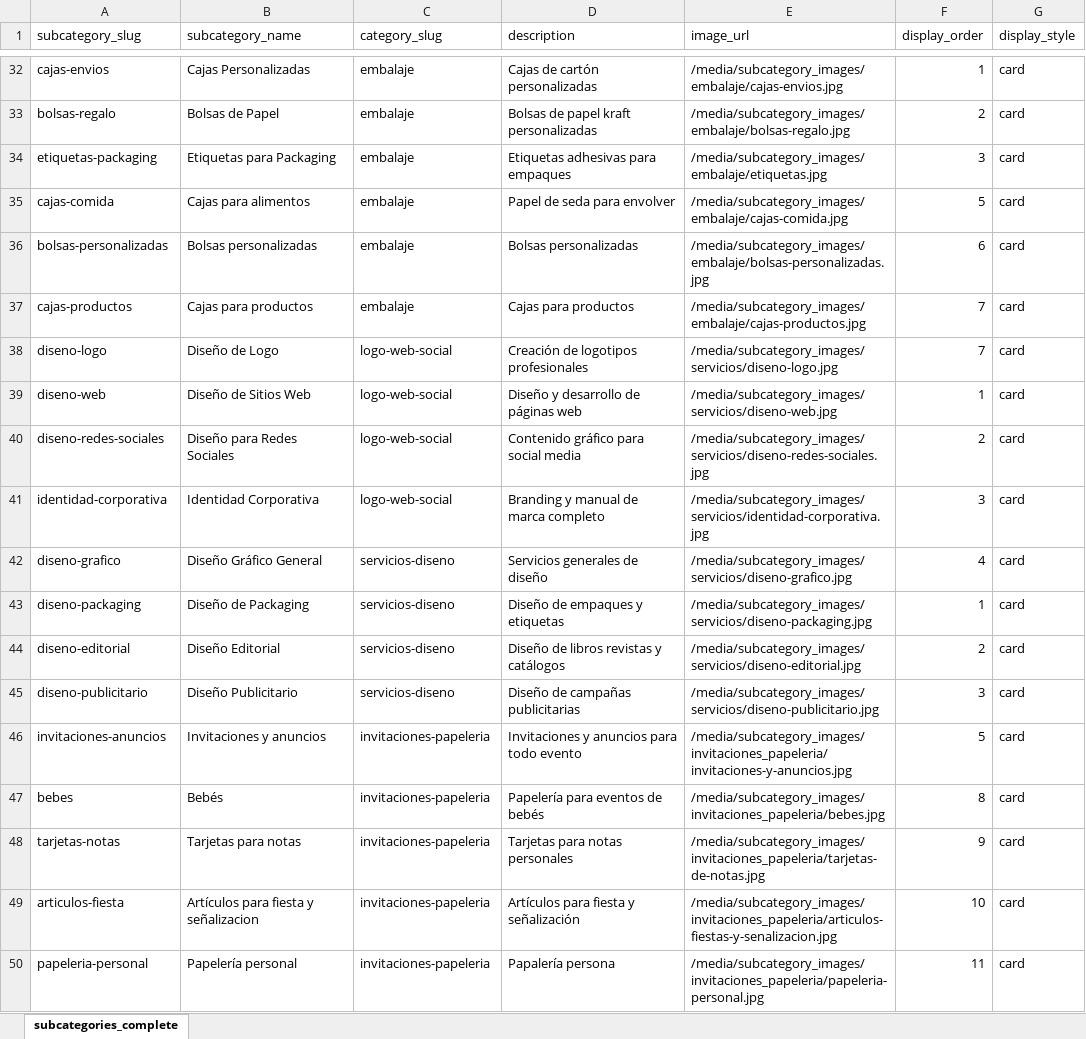
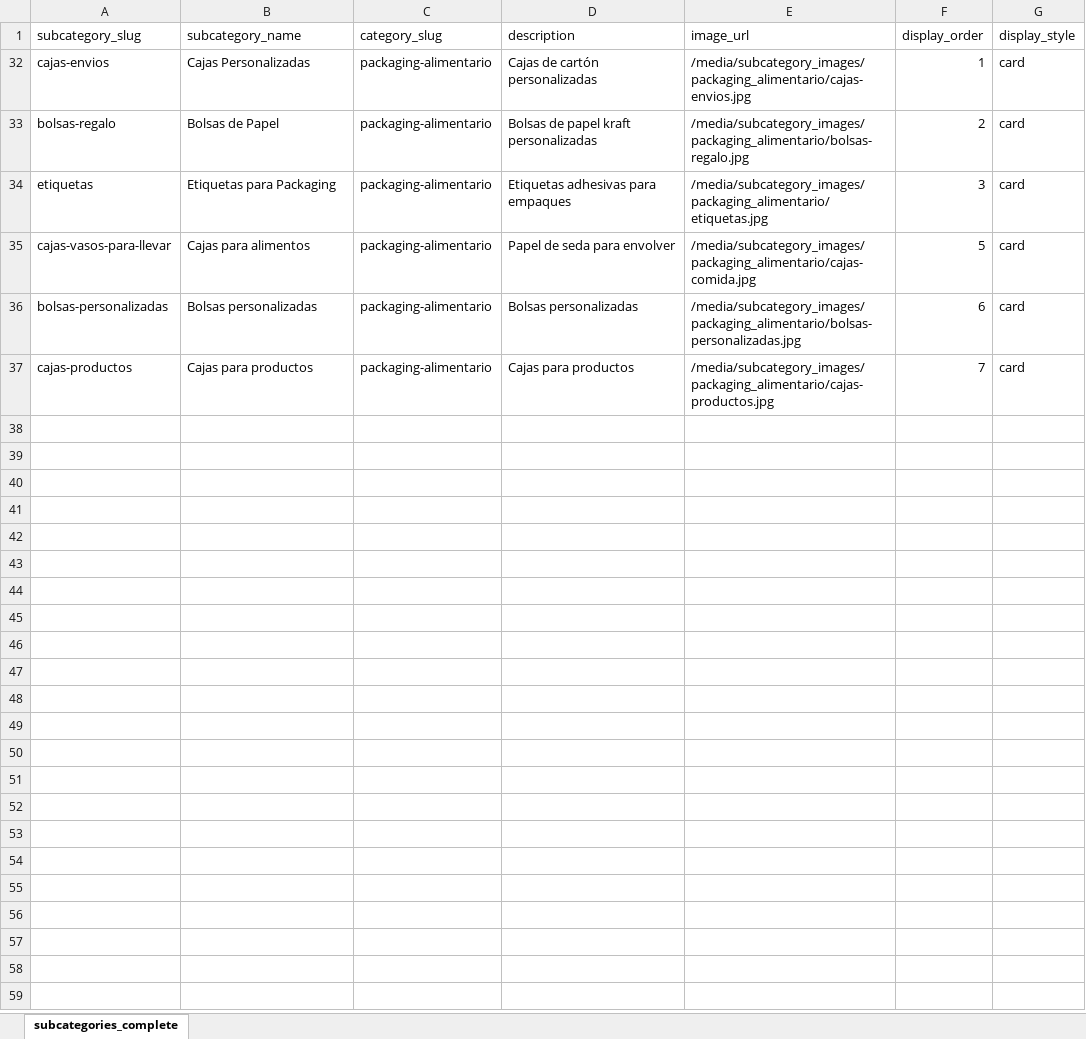
Before and after one commit to OmarGonD/imprenta-gallito, an Excel workbook: static/data/subcategories_complete.xlsx, sheet subcategories_complete, drawn as a sheet; only a part is shown, gaps mark what is left out; values as stored, in another font and other column widths than the file's, no borders; the diff covers the shown part only; the diff names each change by its address in the sheet, - before the commit and + after, or states it on an @@ line.

```diff
--- a/static/data/subcategories_complete.xlsx (sheet subcategories_complete)
+++ b/static/data/subcategories_complete.xlsx (sheet subcategories_complete)
-C32:C37 (category_slug): embalaje
+C32:C37 (category_slug): packaging-alimentario
-E32 (image_url): /media/subcategory_images/embalaje/cajas-envios.jpg
+E32 (image_url): /media/subcategory_images/packaging_alimentario/cajas-envios.jpg
-E33 (image_url): /media/subcategory_images/embalaje/bolsas-regalo.jpg
+E33 (image_url): /media/subcategory_images/packaging_alimentario/bolsas-regalo.jpg
-A34 (subcategory_slug): etiquetas-packaging
+A34 (subcategory_slug): etiquetas
-E34 (image_url): /media/subcategory_images/embalaje/etiquetas.jpg
+E34 (image_url): /media/subcategory_images/packaging_alimentario/etiquetas.jpg
-A35 (subcategory_slug): cajas-comida
+A35 (subcategory_slug): cajas-vasos-para-llevar
-E35 (image_url): /media/subcategory_images/embalaje/cajas-comida.jpg
+E35 (image_url): /media/subcategory_images/packaging_alimentario/cajas-comida.jpg
-E36 (image_url): /media/subcategory_images/embalaje/bolsas-personalizadas.jpg
+E36 (image_url): /media/subcategory_images/packaging_alimentario/bolsas-personalizadas.jpg
-E37 (image_url): /media/subcategory_images/embalaje/cajas-productos.jpg
+E37 (image_url): /media/subcategory_images/packaging_alimentario/cajas-productos.jpg
@@ row 38 hidden: diseno-logo | Diseño de Logo | logo-web-social | Creación de logotipos profesionales | /media/subcategory_images/servicios/diseno-logo.jpg | 7 | card @@
@@ row 39 hidden: diseno-web | Diseño de Sitios Web | logo-web-social | Diseño y desarrollo de páginas web | /media/subcategory_images/servicios/diseno-web.jpg | 1 | card @@
@@ row 40 hidden: diseno-redes-sociales | Diseño para Redes Sociales | logo-web-social | Contenido gráfico para social media | /media/subcategory_images/servicios/diseno-redes-sociales.jpg | 2 | card @@
@@ row 41 hidden: identidad-corporativa | Identidad Corporativa | logo-web-social | Branding y manual de marca completo | /media/subcategory_images/servicios/identidad-corporativa.jpg | 3 | card @@
@@ row 42 hidden: diseno-grafico | Diseño Gráfico General | servicios-diseno | Servicios generales de diseño | /media/subcategory_images/servicios/diseno-grafico.jpg | 4 | card @@
@@ row 43 hidden: diseno-packaging | Diseño de Packaging | servicios-diseno | Diseño de empaques y etiquetas | /media/subcategory_images/servicios/diseno-packaging.jpg | 1 | card @@
@@ row 44 hidden: diseno-editorial | Diseño Editorial | servicios-diseno | Diseño de libros revistas y catálogos | /media/subcategory_images/servicios/diseno-editorial.jpg | 2 | card @@
@@ row 45 hidden: diseno-publicitario | Diseño Publicitario | servicios-diseno | Diseño de campañas publicitarias | /media/subcategory_images/servicios/diseno-publicitario.jpg | 3 | card @@
@@ row 46 hidden: invitaciones-anuncios | Invitaciones y anuncios | invitaciones-papeleria | Invitaciones y anuncios para todo evento | /media/subcategory_images/invitaciones_papeleria/invitaciones-y-anuncios.jpg | 5 | card @@
@@ row 47 hidden: bebes | Bebés | invitaciones-papeleria | Papelería para eventos de bebés | /media/subcategory_images/invitaciones_papeleria/bebes.jpg | 8 | card @@
@@ row 48 hidden: tarjetas-notas | Tarjetas para notas | invitaciones-papeleria | Tarjetas para notas personales | /media/subcategory_images/invitaciones_papeleria/tarjetas-de-notas.jpg | 9 | card @@
@@ row 49 hidden: articulos-fiesta | Artículos para fiesta y señalizacion | invitaciones-papeleria | Artículos para fiesta y señalización | /media/subcategory_images/invitaciones_papeleria/articulos-fiestas-y-senalizacion.jpg | 10 | card @@
@@ row 50 hidden: papeleria-personal | Papelería personal | invitaciones-papeleria | Papalería persona | /media/subcategory_images/invitaciones_papeleria/papeleria-personal.jpg | 11 | card @@
```
Also changed, not shown: 52 hidden or unhidden rows elsewhere in this sheet, static/data/categories_complete.xlsx, static/data/price_tiers_complete.xlsx, 54 other files.
